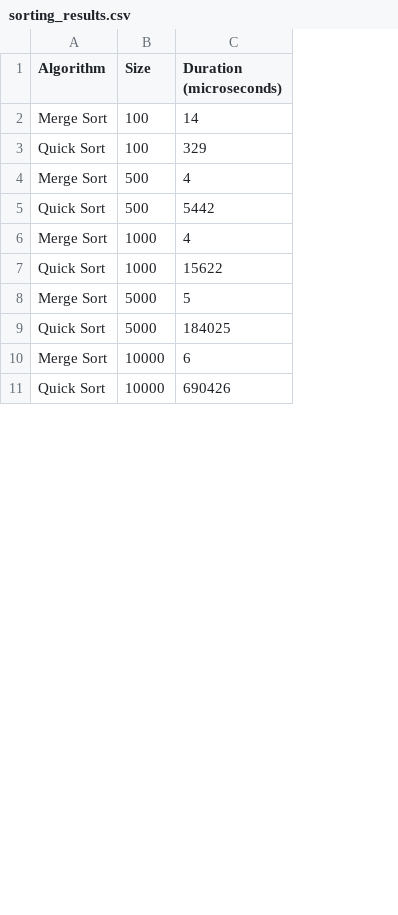
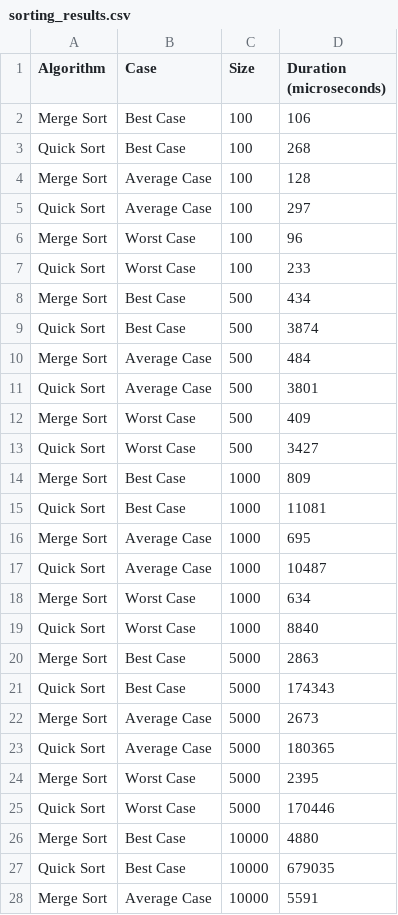
Before and after one commit to mbn-code/Algoritmeanalyse-og-optimering, a CSV file: src_visualize/sorting_results.csv, drawn as a sheet; only a part is shown; addresses are those after the commit; the diff covers the shown part only; the diff names each change by its address in the sheet, - before the commit and + after, or states it on an @@ line.

Commit message:
Implement recursive binary search and enhance quick sort with pivot strategy; update sorting benchmark and results

```diff
--- a/src_visualize/sorting_results.csv
+++ b/src_visualize/sorting_results.csv
+column B (Case), rows 2-3: Best Case | Best Case; rows 8-9: Best Case | Best Case; rows 14-15: Best Case | Best Case; rows 20-21: Best Case | Best Case; rows 26-27: Best Case | Best Case
-D2 (Duration (microseconds)): 14
+D2 (Duration (microseconds)): 106
-D3 (Duration (microseconds)): 329
+D3 (Duration (microseconds)): 268
+row 4: Merge Sort | Average Case | 100 | 128
+row 5: Quick Sort | Average Case | 100 | 297
+row 6: Merge Sort | Worst Case | 100 | 96
+row 7: Quick Sort | Worst Case | 100 | 233
-D8 (Duration (microseconds)): 4
+D8 (Duration (microseconds)): 434
-D9 (Duration (microseconds)): 5442
+D9 (Duration (microseconds)): 3874
+row 10: Merge Sort | Average Case | 500 | 484
+row 11: Quick Sort | Average Case | 500 | 3801
+row 12: Merge Sort | Worst Case | 500 | 409
+row 13: Quick Sort | Worst Case | 500 | 3427
-D14 (Duration (microseconds)): 4
+D14 (Duration (microseconds)): 809
-D15 (Duration (microseconds)): 15622
+D15 (Duration (microseconds)): 11081
+row 16: Merge Sort | Average Case | 1000 | 695
+row 17: Quick Sort | Average Case | 1000 | 10487
+row 18: Merge Sort | Worst Case | 1000 | 634
+row 19: Quick Sort | Worst Case | 1000 | 8840
-D20 (Duration (microseconds)): 5
+D20 (Duration (microseconds)): 2863
-D21 (Duration (microseconds)): 184025
+D21 (Duration (microseconds)): 174343
+row 22: Merge Sort | Average Case | 5000 | 2673
+row 23: Quick Sort | Average Case | 5000 | 180365
+row 24: Merge Sort | Worst Case | 5000 | 2395
+row 25: Quick Sort | Worst Case | 5000 | 170446
-D26 (Duration (microseconds)): 6
+D26 (Duration (microseconds)): 4880
-D27 (Duration (microseconds)): 690426
+D27 (Duration (microseconds)): 679035
+row 28: Merge Sort | Average Case | 10000 | 5591
```
Also changed, not shown: 19 added rows and 8 edited cells elsewhere in this file, 4 other files.
